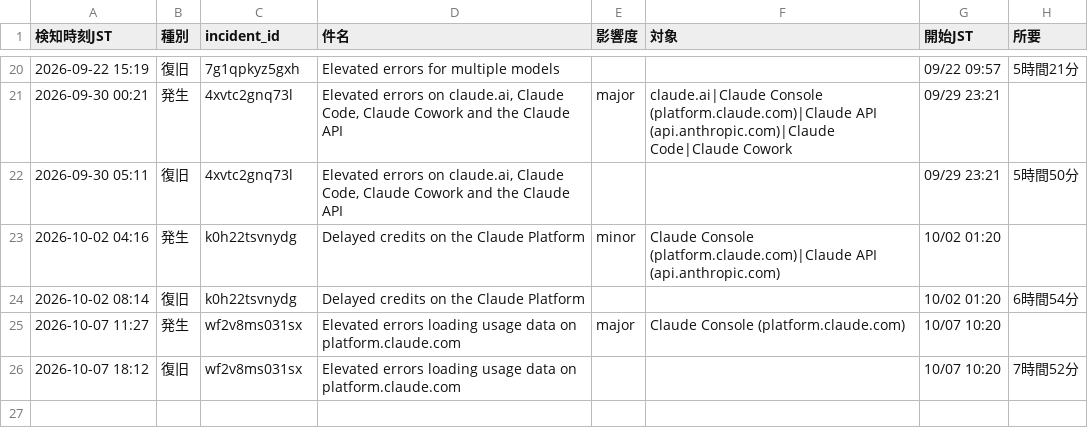
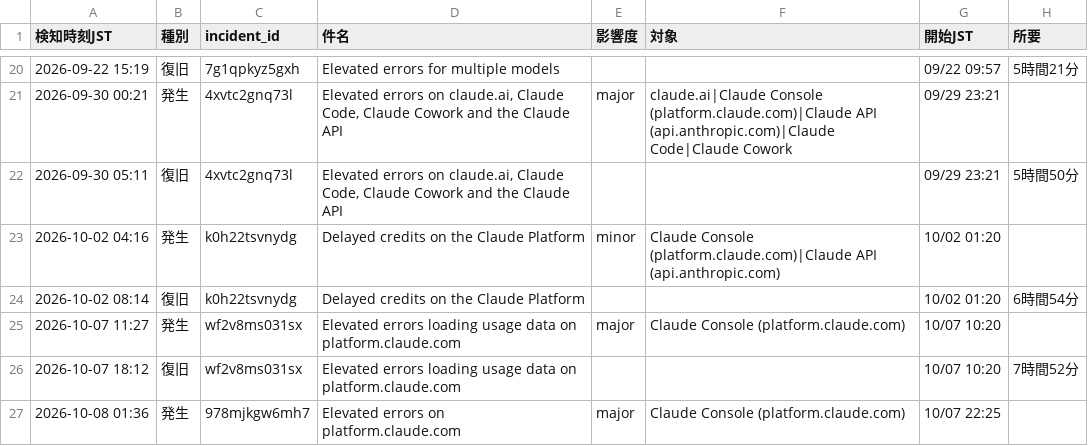
Before and after one commit to stomach04-beep/claude-status-watch, a CSV file: data/incident_log.csv, drawn as a sheet; only a part is shown, gaps mark what is left out.

```diff
--- a/data/incident_log.csv
+++ b/data/incident_log.csv
@@ -26 +26,2 @@
 2026-10-07 18:12,復旧,wf2v8ms031sx,Elevated errors loading usage data on platform.claude.com,,,10/07 10:20,7時間52分
+2026-10-08 01:36,発生,978mjkgw6mh7,Elevated errors on platform.claude.com,major,Claude Console (platform.claude.com),10/07 22:25,
```
Also changed, not shown: 1 other file.
